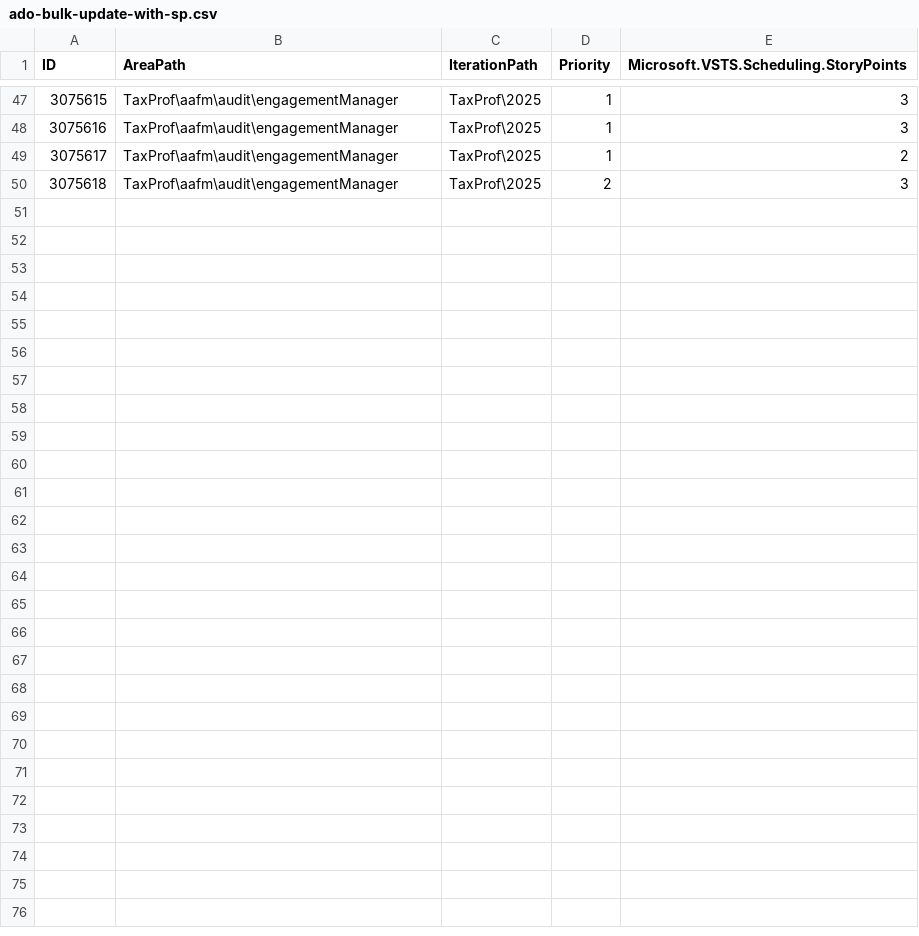
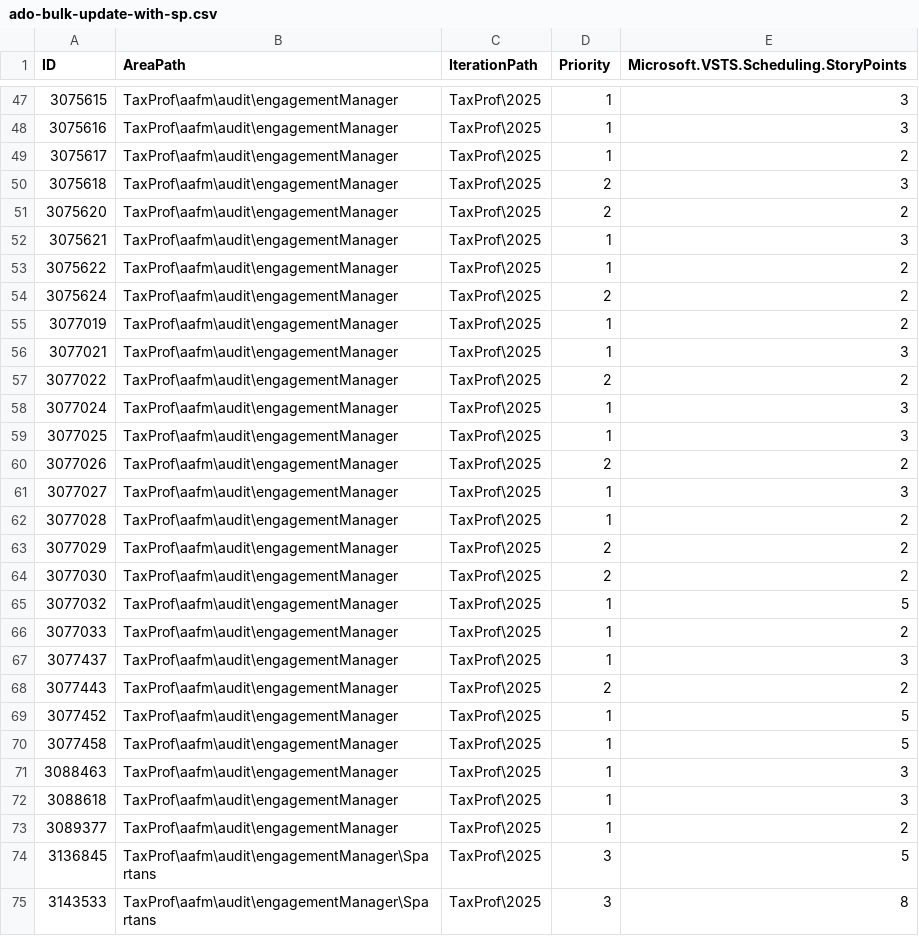
Before and after one commit to MatthewWoodTR/MattsfirstRepo, a CSV file: ado-bulk-update-with-sp.csv, drawn as a sheet; only a part is shown, gaps mark what is left out.

Commit message:
Batch 2 (partial, preserve subpaths): add IDs 3075620–3143533 with Story Points, Priority, and preserved Area/Iteration subpaths (setting Iteration to TaxProf\2025 when not already under it)

```diff
--- a/ado-bulk-update-with-sp.csv
+++ b/ado-bulk-update-with-sp.csv
@@ -50 +50,26 @@ ID,AreaPath,IterationPath,Priority,Microsoft.VSTS.Scheduling.StoryPoints
 3075618,TaxProf\aafm\audit\engagementManager,TaxProf\2025,2,3
+3075620,TaxProf\aafm\audit\engagementManager,TaxProf\2025,2,2
+3075621,TaxProf\aafm\audit\engagementManager,TaxProf\2025,1,3
+3075622,TaxProf\aafm\audit\engagementManager,TaxProf\2025,1,2
+3075624,TaxProf\aafm\audit\engagementManager,TaxProf\2025,2,2
+3077019,TaxProf\aafm\audit\engagementManager,TaxProf\2025,1,2
+3077021,TaxProf\aafm\audit\engagementManager,TaxProf\2025,1,3
+3077022,TaxProf\aafm\audit\engagementManager,TaxProf\2025,2,2
+3077024,TaxProf\aafm\audit\engagementManager,TaxProf\2025,1,3
+3077025,TaxProf\aafm\audit\engagementManager,TaxProf\2025,1,3
+3077026,TaxProf\aafm\audit\engagementManager,TaxProf\2025,2,2
+3077027,TaxProf\aafm\audit\engagementManager,TaxProf\2025,1,3
+3077028,TaxProf\aafm\audit\engagementManager,TaxProf\2025,1,2
+3077029,TaxProf\aafm\audit\engagementManager,TaxProf\2025,2,2
+3077030,TaxProf\aafm\audit\engagementManager,TaxProf\2025,2,2
+3077032,TaxProf\aafm\audit\engagementManager,TaxProf\2025,1,5
+3077033,TaxProf\aafm\audit\engagementManager,TaxProf\2025,1,2
+3077437,TaxProf\aafm\audit\engagementManager,TaxProf\2025,1,3
+3077443,TaxProf\aafm\audit\engagementManager,TaxProf\2025,2,2
+3077452,TaxProf\aafm\audit\engagementManager,TaxProf\2025,1,5
+3077458,TaxProf\aafm\audit\engagementManager,TaxProf\2025,1,5
+3088463,TaxProf\aafm\audit\engagementManager,TaxProf\2025,1,3
+3088618,TaxProf\aafm\audit\engagementManager,TaxProf\2025,1,3
+3089377,TaxProf\aafm\audit\engagementManager,TaxProf\2025,1,2
+3136845,TaxProf\aafm\audit\engagementManager\Spartans,TaxProf\2025,3,5
+3143533,TaxProf\aafm\audit\engagementManager\Spartans,TaxProf\2025,3,8
```
